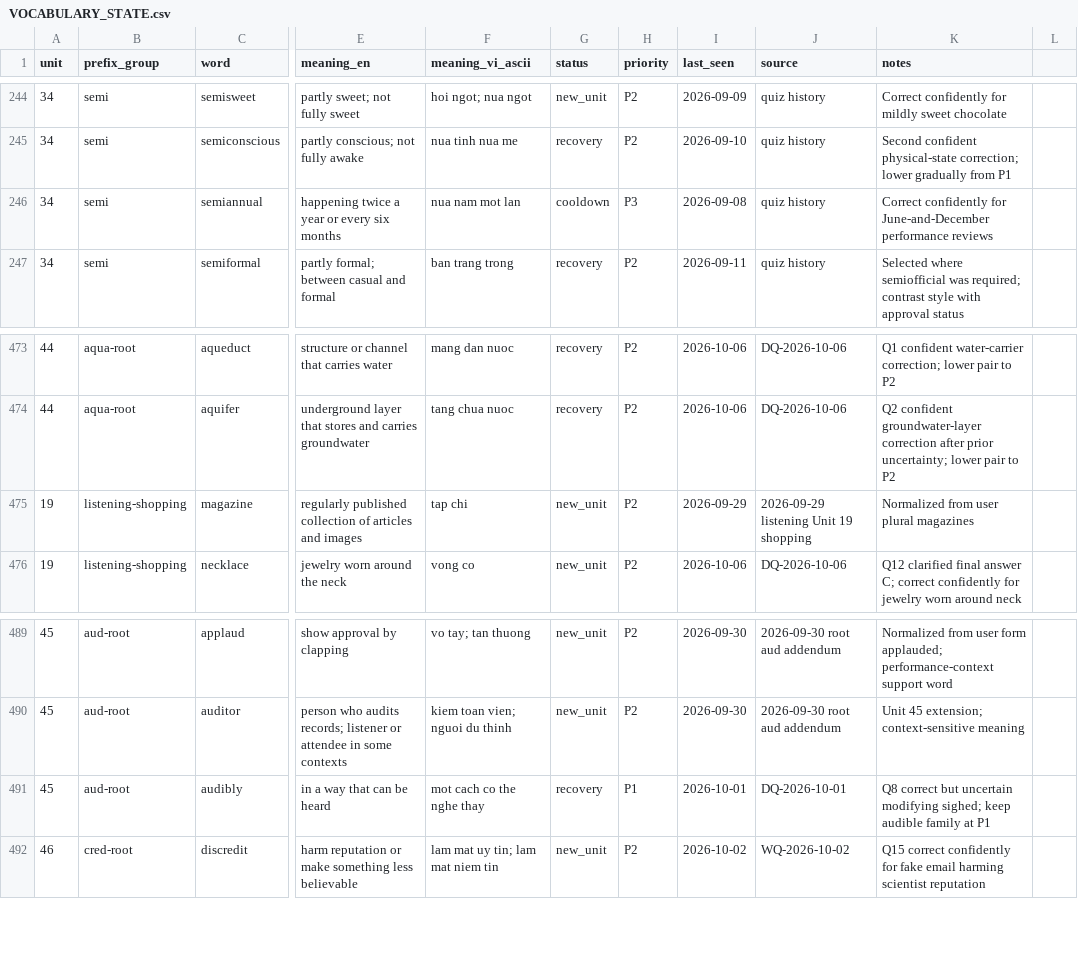
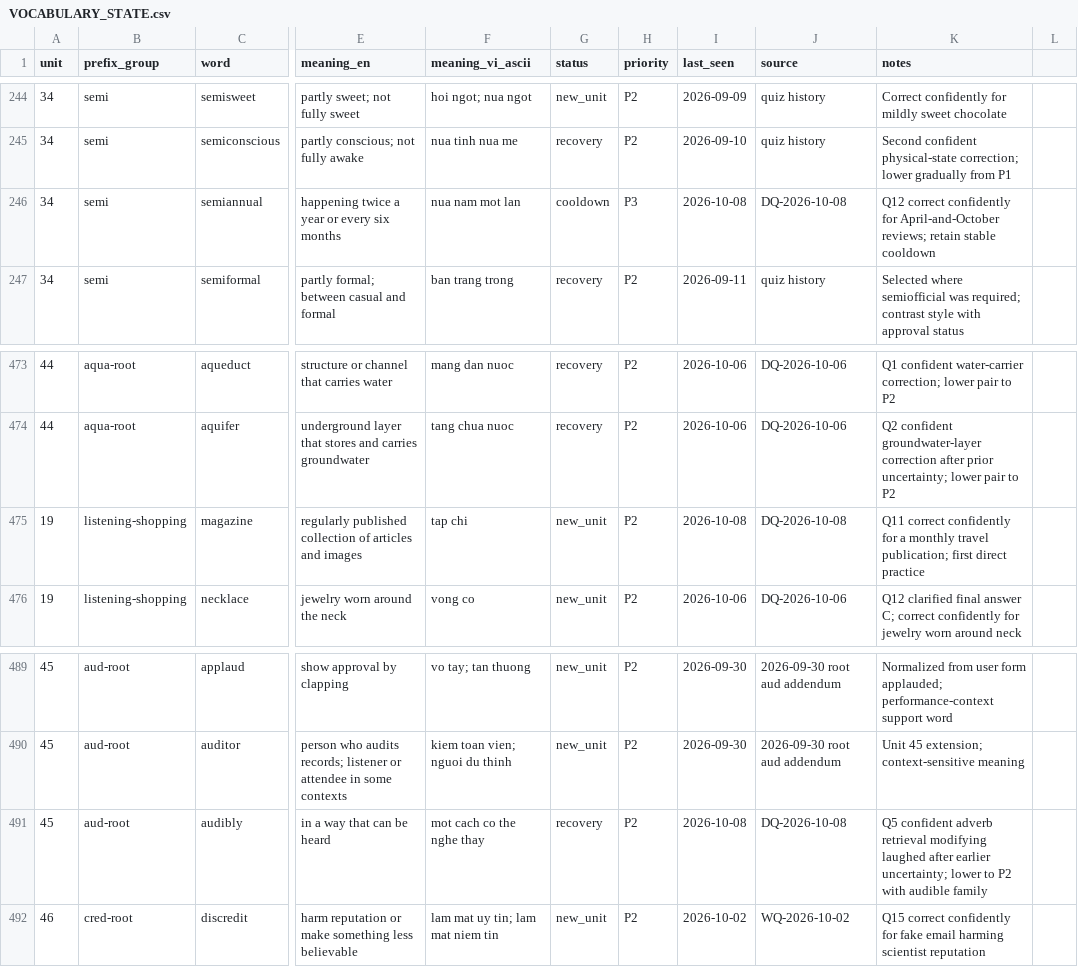
Before and after one commit to hungltph03955/English_Vocabulary_Project_Unit_01-29_07_08_2026, a CSV file: VOCABULARY_STATE.csv, drawn as a sheet; only a part is shown, gaps mark what is left out; the diff covers the shown part only; the diff names each change by its address in the sheet, - before the commit and + after, or states it on an @@ line.

```diff
--- a/VOCABULARY_STATE.csv
+++ b/VOCABULARY_STATE.csv
-I246 (last_seen): 2026-09-08
+I246 (last_seen): 2026-10-08
-J246 (source): quiz history
+J246 (source): DQ-2026-10-08
-K246 (notes): Correct confidently for June-and-December performance reviews
+K246 (notes): Q12 correct confidently for April-and-October reviews; retain stable cooldown
-I475 (last_seen): 2026-09-29
+I475 (last_seen): 2026-10-08
-J475 (source): 2026-09-29 listening Unit 19 shopping
+J475 (source): DQ-2026-10-08
-K475 (notes): Normalized from user plural magazines
+K475 (notes): Q11 correct confidently for a monthly travel publication; first direct practice
-H491 (priority): P1
+H491 (priority): P2
-I491 (last_seen): 2026-10-01
+I491 (last_seen): 2026-10-08
-J491 (source): DQ-2026-10-01
+J491 (source): DQ-2026-10-08
-K491 (notes): Q8 correct but uncertain modifying sighed; keep audible family at P1
+K491 (notes): Q5 confident adverb retrieval modifying laughed after earlier uncertainty; lower to P2 with audible family
```
Also changed, not shown: 37 edited cells elsewhere in this file, 5 other files.
